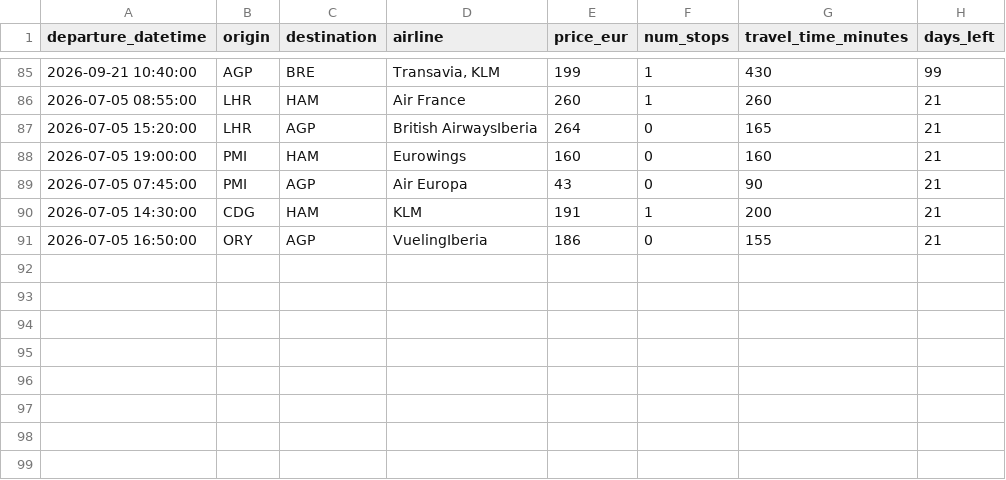
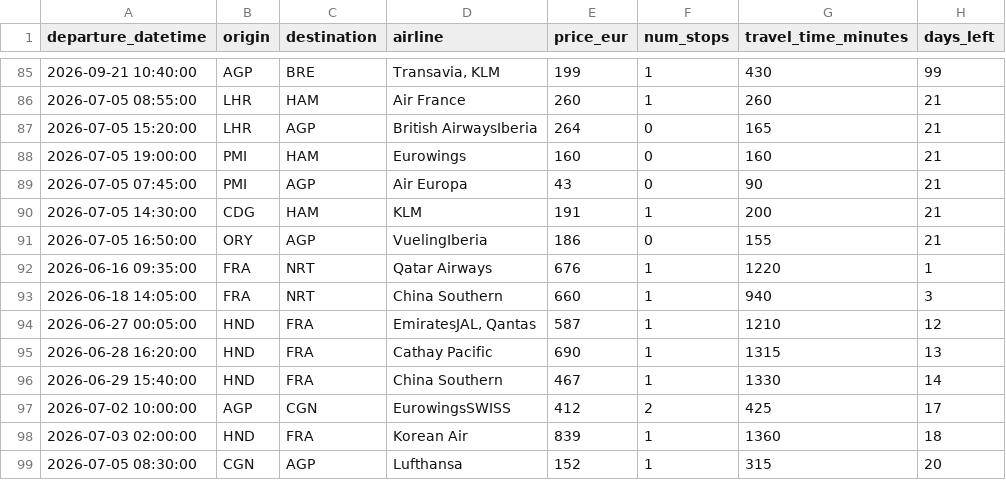
Before and after one commit to pilaarfdeez/Seguidor_vuelos, a CSV file: data/results/raw/preview.csv, drawn as a sheet; only a part is shown, gaps mark what is left out.

```diff
--- a/data/results/raw/preview.csv
+++ b/data/results/raw/preview.csv
@@ -91 +91,9 @@ departure_datetime,origin,destination,airline,price_eur,num_stops,travel_time_mi
 2026-07-05 16:50:00,ORY,AGP,VuelingIberia,186,0,155,21
+2026-06-16 09:35:00,FRA,NRT,Qatar Airways,676,1,1220,1
+2026-06-18 14:05:00,FRA,NRT,China Southern,660,1,940,3
+2026-06-27 00:05:00,HND,FRA,"EmiratesJAL, Qantas",587,1,1210,12
+2026-06-28 16:20:00,HND,FRA,Cathay Pacific,690,1,1315,13
+2026-06-29 15:40:00,HND,FRA,China Southern,467,1,1330,14
+2026-07-02 10:00:00,AGP,CGN,EurowingsSWISS,412,2,425,17
+2026-07-03 02:00:00,HND,FRA,Korean Air,839,1,1360,18
+2026-07-05 08:30:00,CGN,AGP,Lufthansa,152,1,315,20
```
Also changed, not shown: 2 other files.
